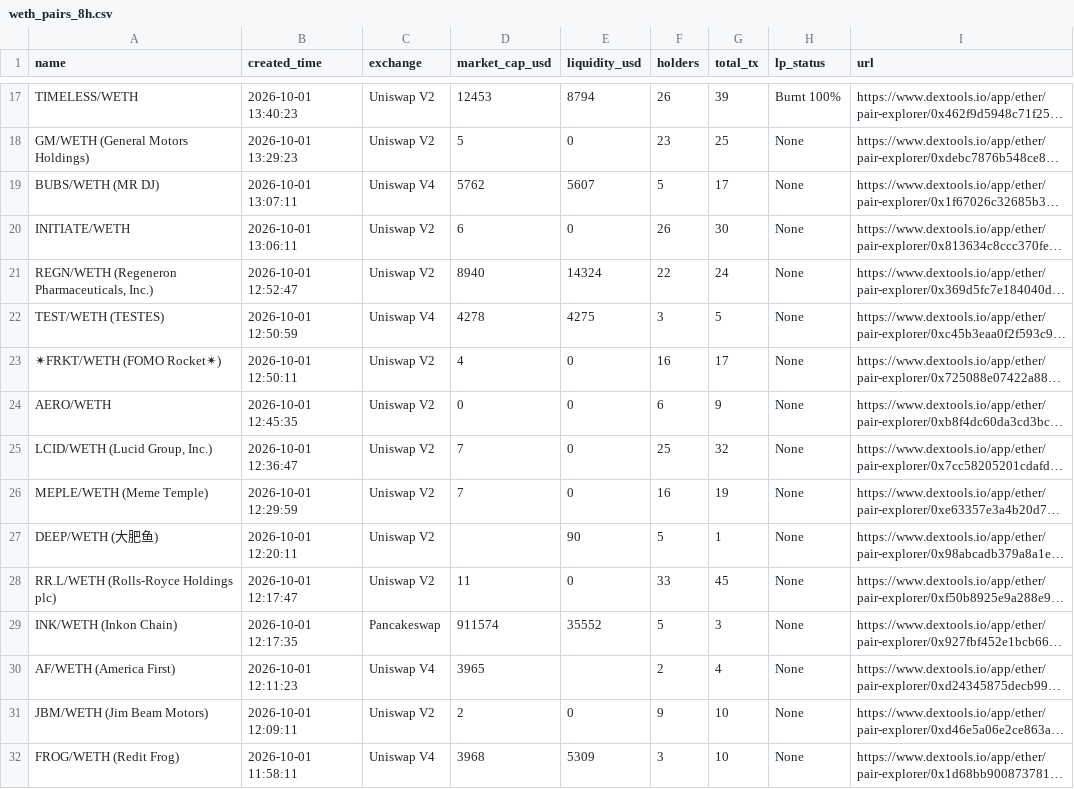
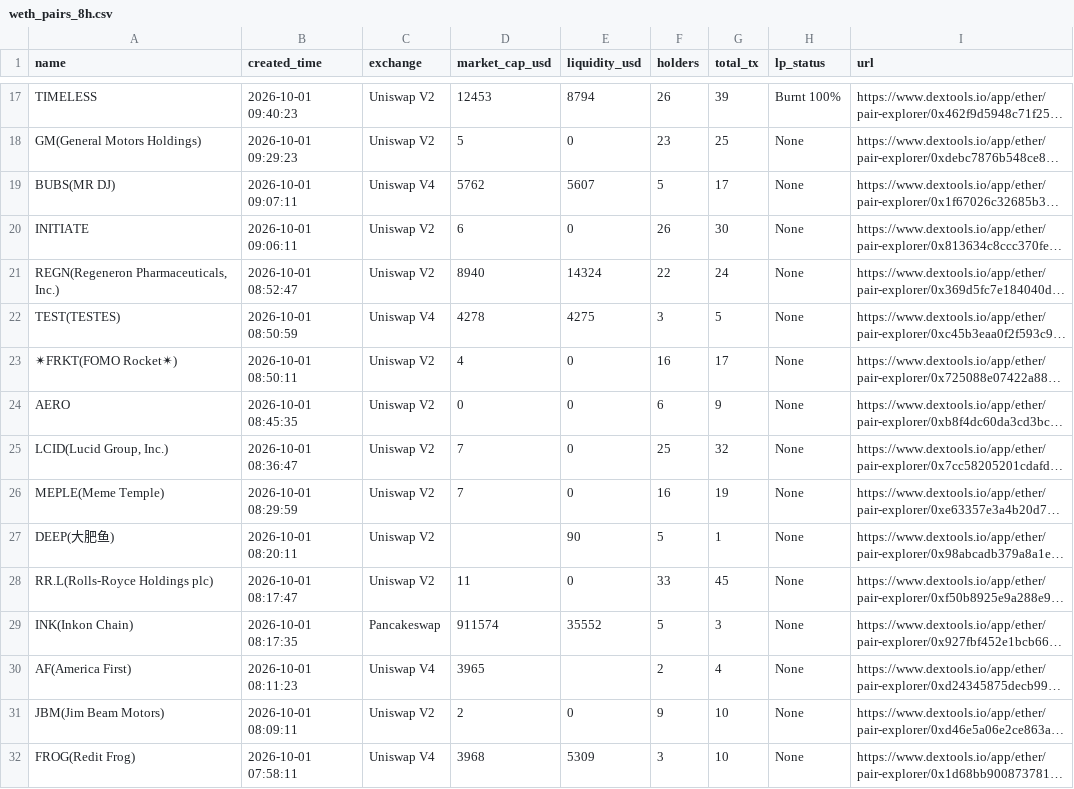
Before and after one commit to JackMiller825/WETH-Pair, a CSV file: weth_pairs_8h.csv, drawn as a sheet; only a part is shown, gaps mark what is left out; long unchanged cells end in …; the diff covers the shown part only; the diff names each change by its address in the sheet, - before the commit and + after, or states it on an @@ line.

```diff
--- a/weth_pairs_8h.csv
+++ b/weth_pairs_8h.csv
-A17 (name): TIMELESS/WETH
+A17 (name): TIMELESS
-B17 (created_time): 2026-10-01 13:40:23
+B17 (created_time): 2026-10-01 09:40:23
-A18 (name): GM/WETH (General Motors Holdings)
+A18 (name): GM(General Motors Holdings)
-B18 (created_time): 2026-10-01 13:29:23
+B18 (created_time): 2026-10-01 09:29:23
-A19 (name): BUBS/WETH (MR DJ)
+A19 (name): BUBS(MR DJ)
-B19 (created_time): 2026-10-01 13:07:11
+B19 (created_time): 2026-10-01 09:07:11
-A20 (name): INITIATE/WETH
+A20 (name): INITIATE
-B20 (created_time): 2026-10-01 13:06:11
+B20 (created_time): 2026-10-01 09:06:11
-A21 (name): REGN/WETH (Regeneron Pharmaceuticals, Inc.)
+A21 (name): REGN(Regeneron Pharmaceuticals, Inc.)
-B21 (created_time): 2026-10-01 12:52:47
+B21 (created_time): 2026-10-01 08:52:47
-A22 (name): TEST/WETH (TESTES)
+A22 (name): TEST(TESTES)
-B22 (created_time): 2026-10-01 12:50:59
+B22 (created_time): 2026-10-01 08:50:59
-A23 (name): ✴FRKT/WETH (FOMO Rocket✴)
+A23 (name): ✴FRKT(FOMO Rocket✴)
-B23 (created_time): 2026-10-01 12:50:11
+B23 (created_time): 2026-10-01 08:50:11
-A24 (name): AERO/WETH
+A24 (name): AERO
-B24 (created_time): 2026-10-01 12:45:35
+B24 (created_time): 2026-10-01 08:45:35
-A25 (name): LCID/WETH (Lucid Group, Inc.)
+A25 (name): LCID(Lucid Group, Inc.)
-B25 (created_time): 2026-10-01 12:36:47
+B25 (created_time): 2026-10-01 08:36:47
-A26 (name): MEPLE/WETH (Meme Temple)
+A26 (name): MEPLE(Meme Temple)
-B26 (created_time): 2026-10-01 12:29:59
+B26 (created_time): 2026-10-01 08:29:59
-A27 (name): DEEP/WETH (大肥鱼)
+A27 (name): DEEP(大肥鱼)
-B27 (created_time): 2026-10-01 12:20:11
+B27 (created_time): 2026-10-01 08:20:11
-A28 (name): RR.L/WETH (Rolls-Royce Holdings plc)
+A28 (name): RR.L(Rolls-Royce Holdings plc)
-B28 (created_time): 2026-10-01 12:17:47
+B28 (created_time): 2026-10-01 08:17:47
-A29 (name): INK/WETH (Inkon Chain)
+A29 (name): INK(Inkon Chain)
-B29 (created_time): 2026-10-01 12:17:35
+B29 (created_time): 2026-10-01 08:17:35
-A30 (name): AF/WETH (America First)
+A30 (name): AF(America First)
-B30 (created_time): 2026-10-01 12:11:23
+B30 (created_time): 2026-10-01 08:11:23
-A31 (name): JBM/WETH (Jim Beam Motors)
+A31 (name): JBM(Jim Beam Motors)
-B31 (created_time): 2026-10-01 12:09:11
+B31 (created_time): 2026-10-01 08:09:11
-A32 (name): FROG/WETH (Redit Frog)
+A32 (name): FROG(Redit Frog)
-B32 (created_time): 2026-10-01 11:58:11
+B32 (created_time): 2026-10-01 07:58:11
```
Also changed, not shown: 106 edited cells elsewhere in this file, weth_pairs_24h.csv, 6 other files.
